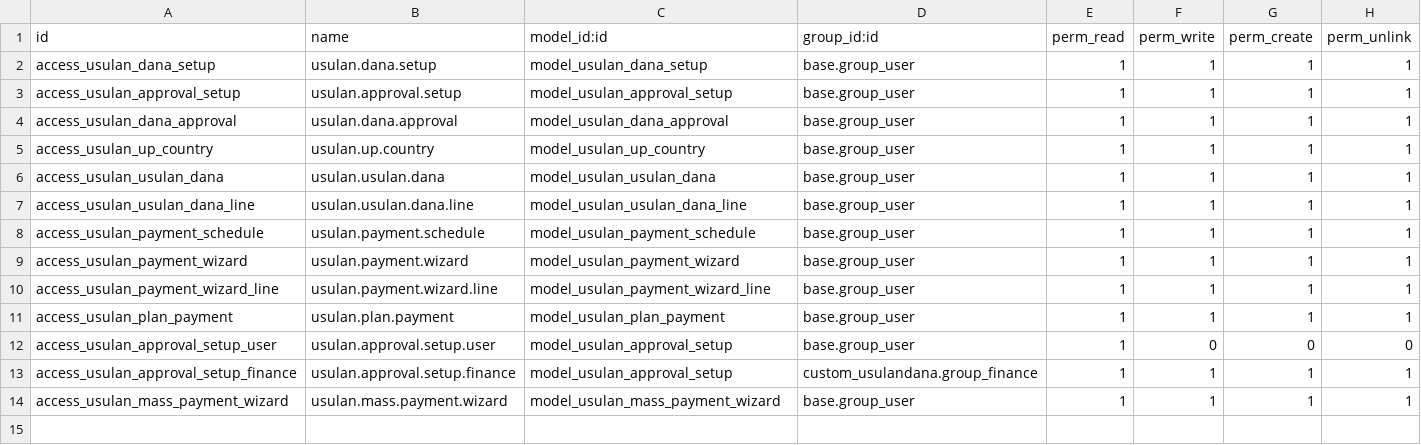
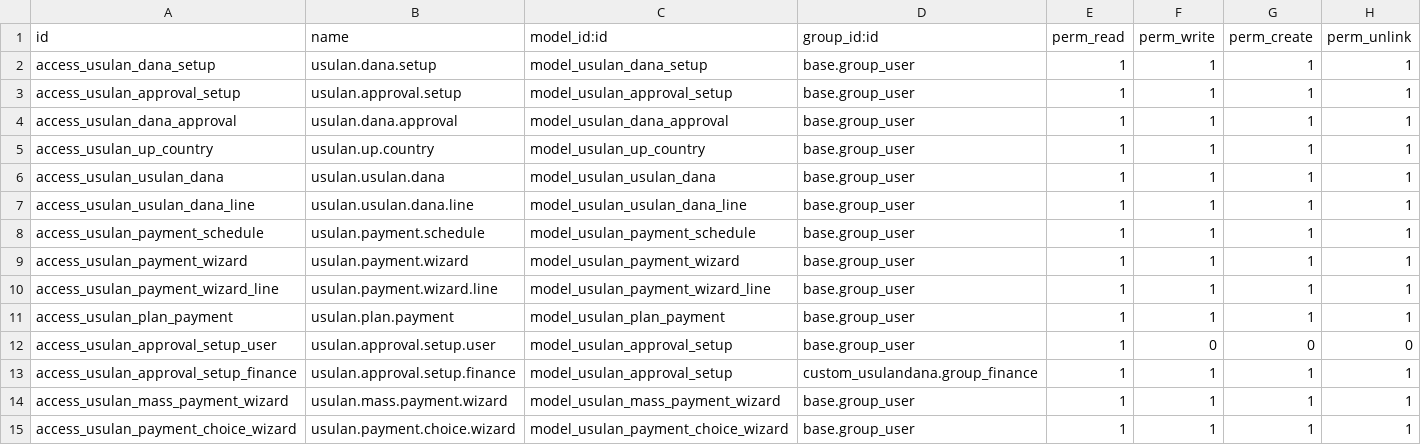
Before and after one commit to odoodev-Mazta/odoo-MIK, a CSV file: custom_addons/custom_usulandana/security/ir.model.access.csv, drawn as a sheet; the diff names each change by its address in the sheet, - before the commit and + after, or states it on an @@ line.

Commit message:
[FIX] Perbaikan flow pembayaran usulan dana dari journal entry dan vendor bill

```diff
--- a/custom_addons/custom_usulandana/security/ir.model.access.csv
+++ b/custom_addons/custom_usulandana/security/ir.model.access.csv
+row 15: access_usulan_payment_choice_wizard | usulan.payment.choice.wizard | model_usulan_payment_choice_wizard | base.group_user | 1 | 1 | 1 | 1
```
Also changed, not shown: 9 other files.
